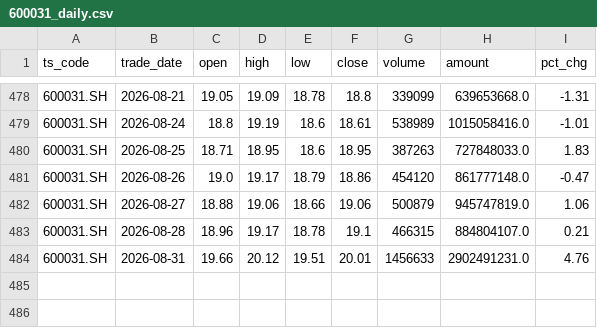
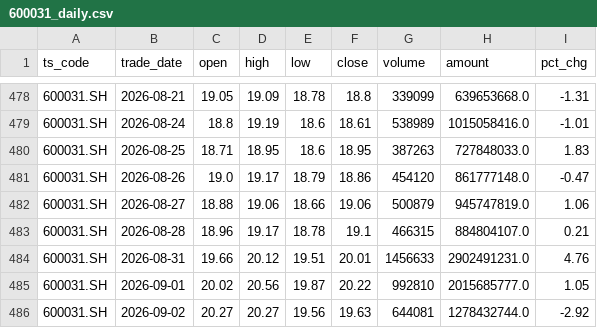
Before and after one commit to wangmx816/turtle-quant-strategy, a CSV file: data/600031_daily.csv, drawn as a sheet; only a part is shown, gaps mark what is left out; the diff names each change by its address in the sheet, - before the commit and + after, or states it on an @@ line.

```diff
--- a/data/600031_daily.csv
+++ b/data/600031_daily.csv
+row 485: 600031.SH | 2026-09-01 | 20.02 | 20.56 | 19.87 | 20.22 | 992810 | 2015685777.0 | 1.05
+row 486: 600031.SH | 2026-09-02 | 20.27 | 20.27 | 19.56 | 19.63 | 644081 | 1278432744.0 | -2.92
```
Also changed, not shown: data/000425_daily.csv, data/002202_daily.csv, 10 other files.
